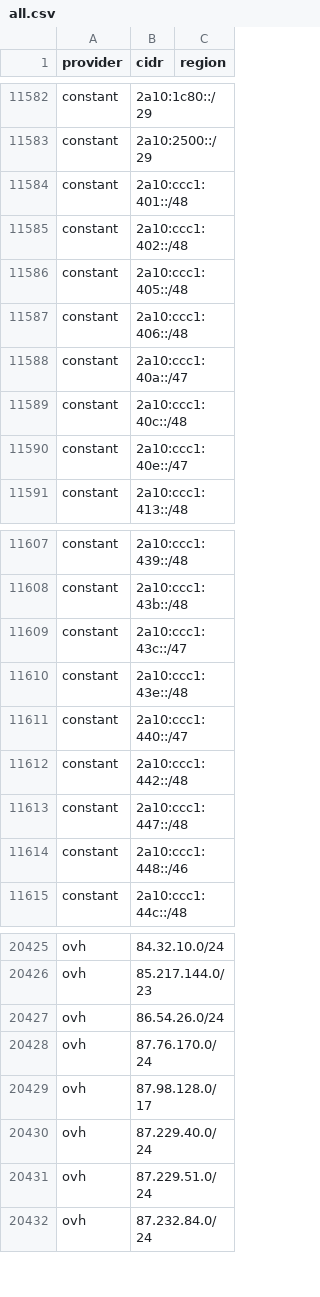
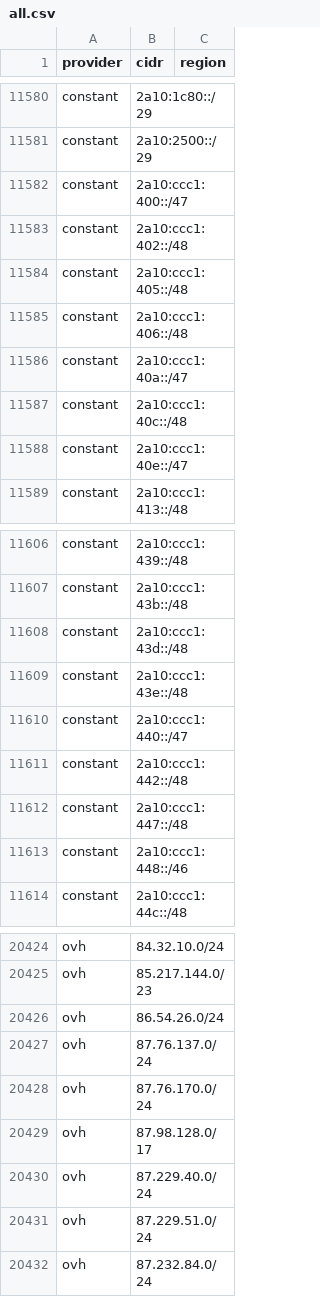
Before and after one commit to 123jjck/cdn-ip-ranges, a CSV file: all/all.csv, drawn as a sheet; only a part is shown, gaps mark what is left out; the diff covers the shown part only.

```diff
--- a/all/all.csv
+++ b/all/all.csv
@@ -11583,3 +11581,3 @@ constant,2a10:1c80::/29,
 constant,2a10:2500::/29,
-constant,2a10:ccc1:401::/48,
+constant,2a10:ccc1:400::/47,
 constant,2a10:ccc1:402::/48,
@@ -11608,3 +11607,3 @@ constant,2a10:ccc1:439::/48,
 constant,2a10:ccc1:43b::/48,
-constant,2a10:ccc1:43c::/47,
+constant,2a10:ccc1:43d::/48,
 constant,2a10:ccc1:43e::/48,
@@ -20427,2 +20426,3 @@ ovh,85.217.144.0/23,
 ovh,86.54.26.0/24,
+ovh,87.76.137.0/24,
 ovh,87.76.170.0/24,
```
Also changed, not shown: 2 added rows, 3 removed rows and 1 edited cell elsewhere in this file, 31 other files.
